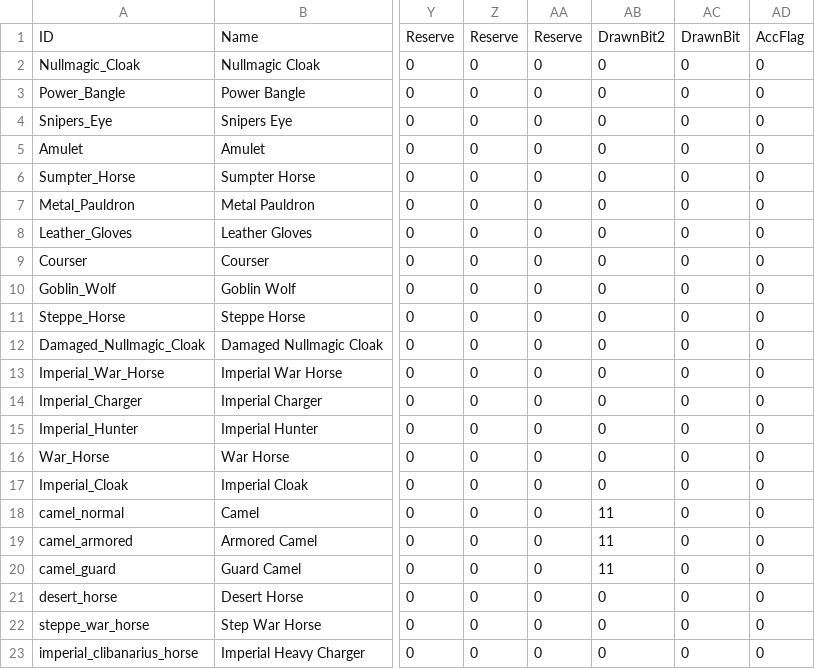
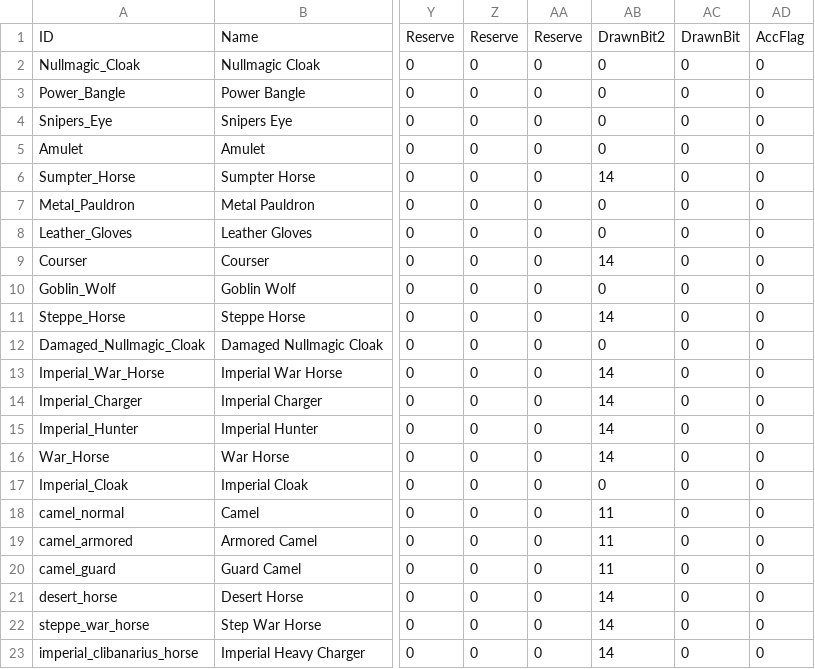
Before and after one commit to TokyoHuskarl/DIS_Legacy_core, a CSV file: source/Modules/Legacy/Data/data_accessories.csv, drawn as a sheet; only a part is shown, gaps mark what is left out; the diff names each change by its address in the sheet, - before the commit and + after, or states it on an @@ line.

```diff
--- a/source/Modules/Legacy/Data/data_accessories.csv
+++ b/source/Modules/Legacy/Data/data_accessories.csv
-AB6: 0
+AB6: 14
-AB9: 0
+AB9: 14
-AB11: 0
+AB11: 14
-AB13:AB16: 0
+AB13:AB16: 14
-AB21:AB23: 0
+AB21:AB23: 14
```
Also changed, not shown: 6 other files.
